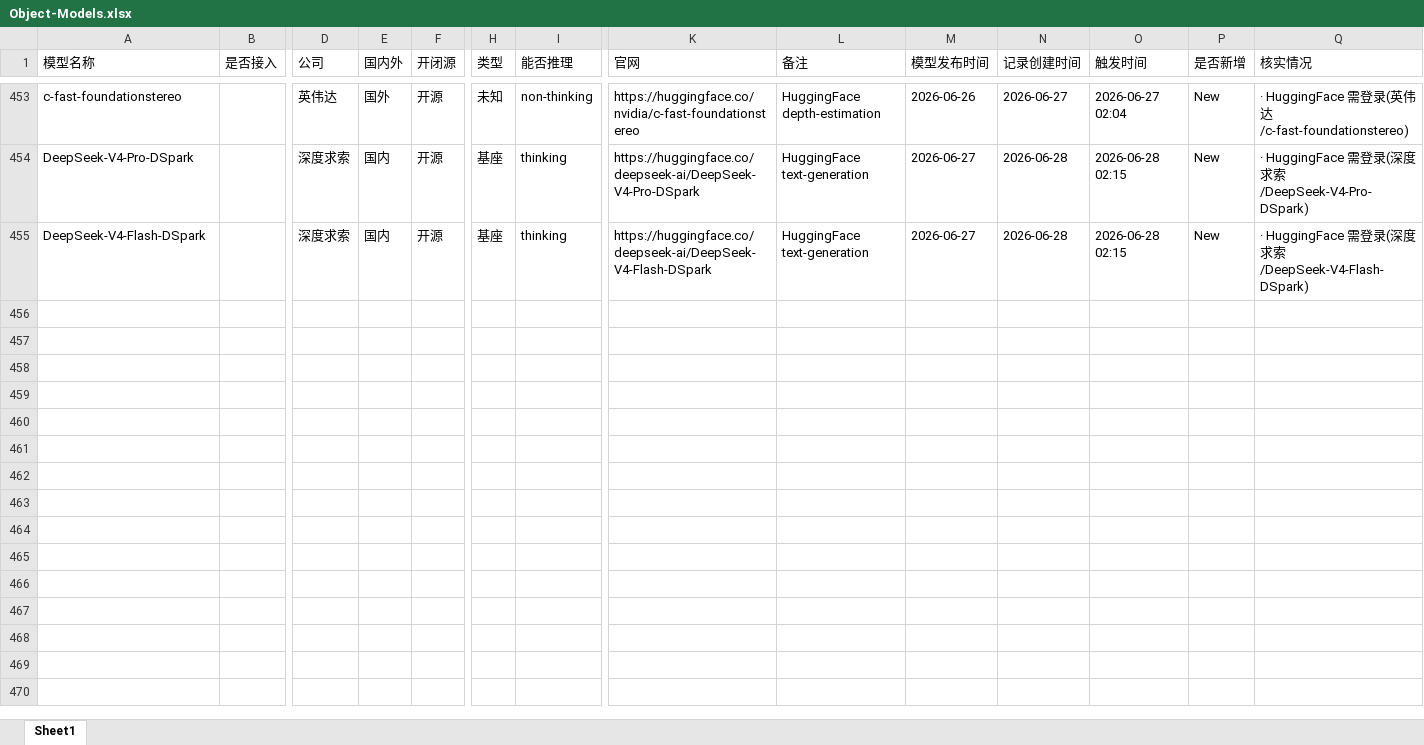
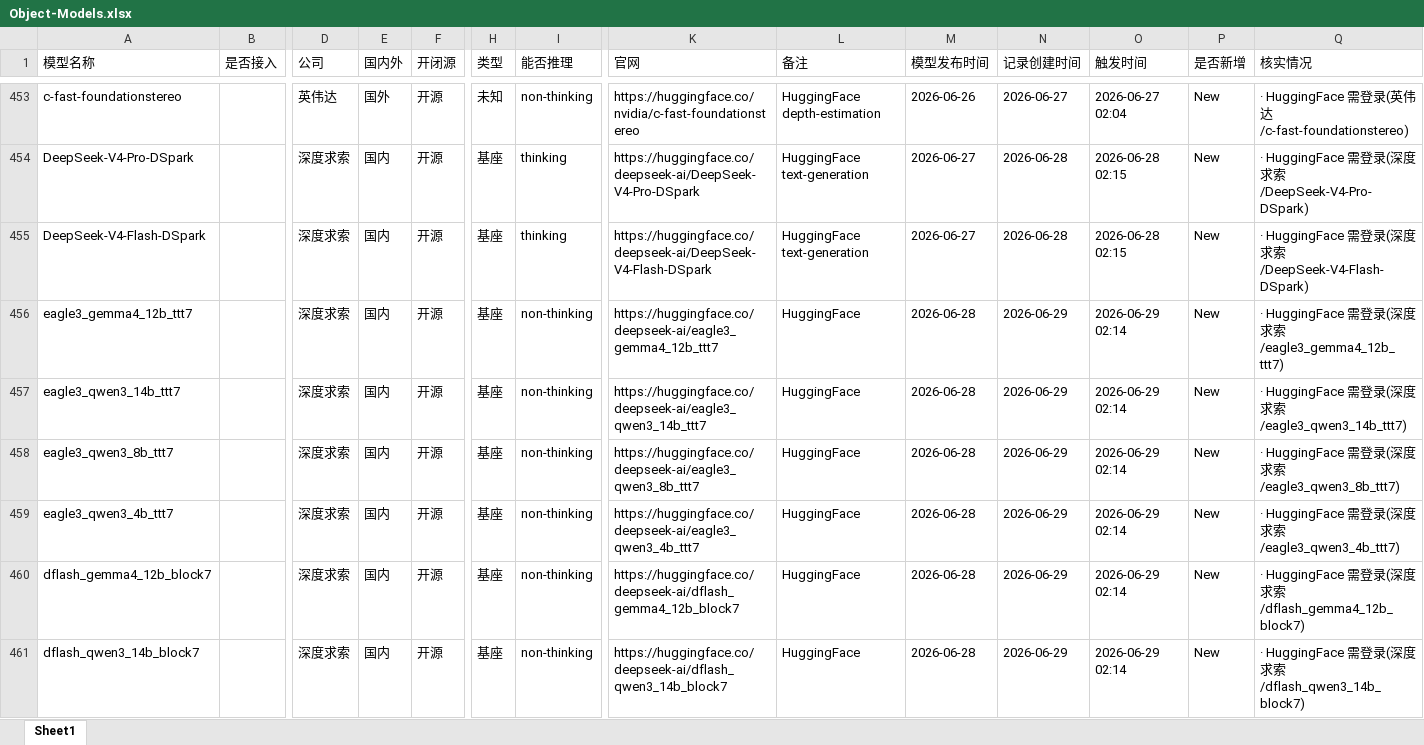
Before and after one commit to yqiu07/ai-models-tracker-site, an Excel workbook: Model_Navigate/data/Object-Models.xlsx, sheet Sheet1, drawn as a sheet; only a part is shown, gaps mark what is left out; values as stored, in another font and other column widths than the file's, no borders; rows hold the shown columns only; the diff covers the shown part only; the diff names each change by its address in the sheet, - before the commit and + after, or states it on an @@ line.

```diff
--- a/Model_Navigate/data/Object-Models.xlsx (sheet Sheet1)
+++ b/Model_Navigate/data/Object-Models.xlsx (sheet Sheet1)
+row 456: eagle3_gemma4_12b_ttt7 |  | 深度求索 | 国内 | 开源 | 基座 | non-thinking | https://huggingface.co/deepseek-ai/eagle3_gemma4_12b_ttt7 | HuggingFace | 2026-06-28 | 2026-06-29 | 2026-06-29 02:14 | New | · HuggingFace 需登录(深度求索/eagle3_gemma4_12b_ttt7)
+row 457: eagle3_qwen3_14b_ttt7 |  | 深度求索 | 国内 | 开源 | 基座 | non-thinking | https://huggingface.co/deepseek-ai/eagle3_qwen3_14b_ttt7 | HuggingFace | 2026-06-28 | 2026-06-29 | 2026-06-29 02:14 | New | · HuggingFace 需登录(深度求索/eagle3_qwen3_14b_ttt7)
+row 458: eagle3_qwen3_8b_ttt7 |  | 深度求索 | 国内 | 开源 | 基座 | non-thinking | https://huggingface.co/deepseek-ai/eagle3_qwen3_8b_ttt7 | HuggingFace | 2026-06-28 | 2026-06-29 | 2026-06-29 02:14 | New | · HuggingFace 需登录(深度求索/eagle3_qwen3_8b_ttt7)
+row 459: eagle3_qwen3_4b_ttt7 |  | 深度求索 | 国内 | 开源 | 基座 | non-thinking | https://huggingface.co/deepseek-ai/eagle3_qwen3_4b_ttt7 | HuggingFace | 2026-06-28 | 2026-06-29 | 2026-06-29 02:14 | New | · HuggingFace 需登录(深度求索/eagle3_qwen3_4b_ttt7)
+row 460: dflash_gemma4_12b_block7 |  | 深度求索 | 国内 | 开源 | 基座 | non-thinking | https://huggingface.co/deepseek-ai/dflash_gemma4_12b_block7 | HuggingFace | 2026-06-28 | 2026-06-29 | 2026-06-29 02:14 | New | · HuggingFace 需登录(深度求索/dflash_gemma4_12b_block7)
+row 461: dflash_qwen3_14b_block7 |  | 深度求索 | 国内 | 开源 | 基座 | non-thinking | https://huggingface.co/deepseek-ai/dflash_qwen3_14b_block7 | HuggingFace | 2026-06-28 | 2026-06-29 | 2026-06-29 02:14 | New | · HuggingFace 需登录(深度求索/dflash_qwen3_14b_block7)
```
Also changed, not shown: 6 added rows elsewhere in this sheet, Model_Navigate/data/Object-Models-Updated.xlsx, 15 other files.
